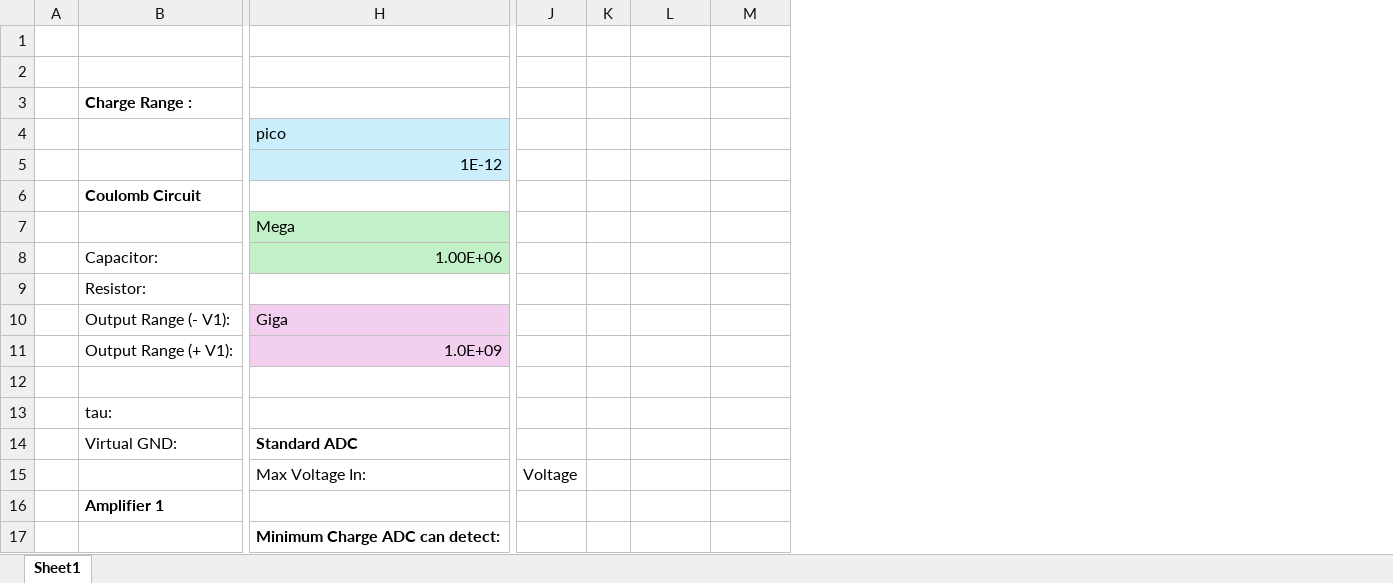
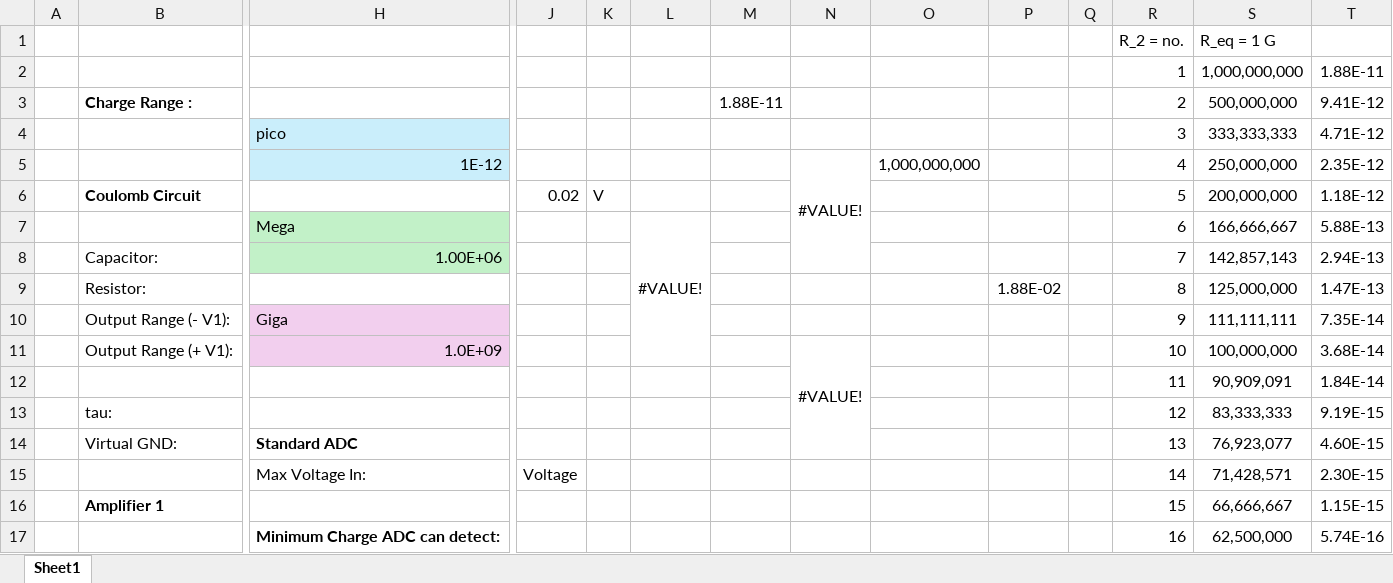
Before and after one commit to NathanTruong0930/COATL-AIRCRAFT, an Excel workbook: LTspice_Simulation/Capstone_circuit_eqns.xlsx, sheet Sheet1, drawn as a sheet; only a part is shown, gaps mark what is left out; values as stored, in another font and other column widths than the file's, no borders; charts and pictures not drawn; removed rows and columns are numbered as before the commit, all else as after; rows hold the shown columns only; the diff names each change by its address in the sheet, - before the commit and + after, or states it on an @@ line.

Commit message:
Add files via upload

```diff
--- a/LTspice_Simulation/Capstone_circuit_eqns.xlsx (sheet Sheet1)
+++ b/LTspice_Simulation/Capstone_circuit_eqns.xlsx (sheet Sheet1)
+column N, row 5: #VALUE!; row 11: #VALUE!
+column O, row 5: 1,000,000,000
+column P, row 9: 1.88E-02
+column Q, empty
+column R, rows 1-5: R_2 = no. | 1 | 2 | 3 | 4; rows 8-17: 7 | 8 | 9 | 10 | 11 | 12 | 13 | 14 | 15 | 16
+column S, rows 1-5: R_eq = 1 G | 1,000,000,000 | 500,000,000 | 333,333,333 | 250,000,000; rows 8-17: 142,857,143 | 125,000,000 | 111,111,111 | 100,000,000 | 90,909,091 | 83,333,333 | 76,923,077 | 71,428,571 | 66,666,667 | 62,500,000
+column T, rows 2-5: 1.88E-11 | 9.41E-12 | 4.71E-12 | 2.35E-12; rows 8-17: 2.94E-13 | 1.47E-13 | 7.35E-14 | 3.68E-14 | 1.84E-14 | 9.19E-15 | 4.60E-15 | 2.30E-15 | 1.15E-15 | 5.74E-16
-row 1: (empty)
+row 1:  |  |  |  |  |  |  |  |  |  |  | R_2 = no. | R_eq = 1 G
-M3: (empty)
+M3: 1.88E-11
-row 6:  | Coulomb Circuit
-row 7:  |  | Mega
+row 6:  | Coulomb Circuit |  | 0.02 | V |  |  |  |  |  |  | 5 | 200,000,000 | 1.18E-12
+row 7:  |  | Mega |  |  | #VALUE! |  |  |  |  |  | 6 | 166,666,667 | 5.88E-13
-row 12: (empty)
+row 12:  |  |  |  |  |  |  |  |  |  |  | 11 | 90,909,091 | 1.84E-14
```
Also changed, not shown: charts or pictures.
